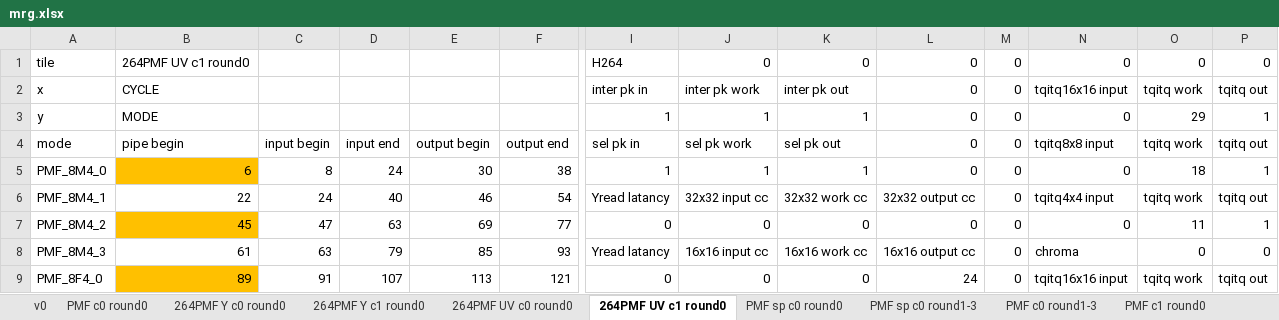
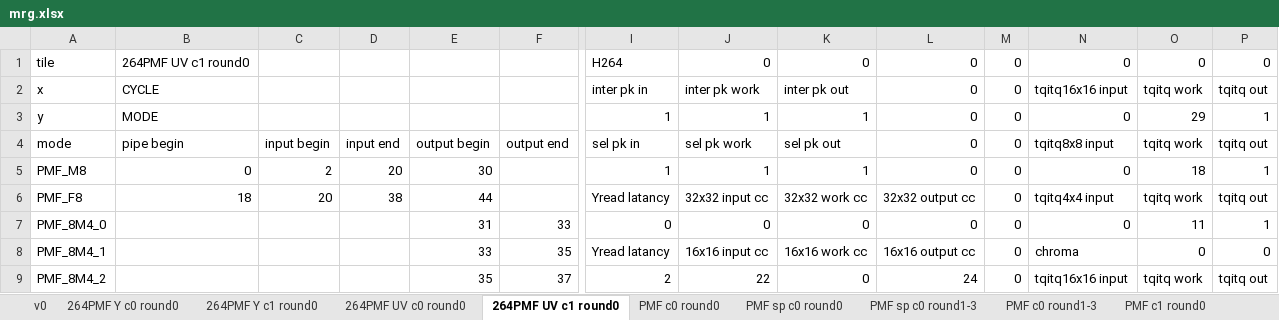
Before and after one commit to RushBTaotao/md, an Excel workbook: mrg.xlsx, sheet 264PMF UV c1 round0, drawn as a sheet; only a part is shown, gaps mark what is left out; values as stored, in another font and other column widths than the file's, no borders; removed rows and columns are numbered as before the commit, all else as after; rows hold the shown columns only; the diff covers the shown part only; the diff names each change by its address in the sheet, - before the commit and + after, or states it on an @@ line.

```diff
--- a/mrg.xlsx (sheet 264PMF UV c1 round0)
+++ b/mrg.xlsx (sheet 264PMF UV c1 round0)
@@ sheet tab order changed: v0 | 264PMF Y c0 round0 | 264PMF Y c1 round0 | 264PMF UV c0 round0 | 264PMF UV c1 round0 | PMF c0 round0 | PMF sp c0 round0 | PMF sp c0 round1-3 | PMF c0 round1-3 | PMF c1 round0 @@
-A5: PMF_8M4_0
+A5: PMF_M8
-B5: 6
+B5: 0
-B5 fill: #FFC000
+B5 fill: none
-C5: 8
+C5: 2
-D5: 24
+D5: 20
-F5: 38
+F5: (empty)
-A6: PMF_8M4_1
+A6: PMF_F8
-B6: 22
+B6: 18
-C6: 24
+C6: 20
-D6: 40
+D6: 38
-E6: 46
+E6: 44
-F6: 54
+F6: (empty)
-A7: PMF_8M4_2
+A7: PMF_8M4_0
-B7: 45
+B7: (empty)
-B7 fill: #FFC000
+B7 fill: none
-C7: 47
+C7: (empty)
-D7: 63
+D7: (empty)
-E7: 69
+E7: 31
-F7: 77
+F7: 33
-A8: PMF_8M4_3
+A8: PMF_8M4_1
-B8: 61
+B8: (empty)
-C8: 63
+C8: (empty)
-D8: 79
+D8: (empty)
-E8: 85
+E8: 33
-F8: 93
+F8: 35
-row 9: PMF_8F4_0 | 89 | 91 | 107 | 113 | 121 | 0 | 0 | 0 | 24 | 0 | tqitq16x16 input | tqitq work | tqitq out
+row 9: PMF_8M4_2 |  |  |  | 35 | 37 | 2 | 22 | 0 | 24 | 0 | tqitq16x16 input | tqitq work | tqitq out
```
Also changed, not shown: 25 edited cells and cell formats elsewhere in this sheet, sheet 264PMF Y c1 round0, sheet PMF UV c0 round0, sheet v0, sheet PMF UV c1 round1-3, sheet 264PMF UV c0 round0, sheet 264PMF Y c0 round0, other sheet tabs, formulas that keep their value, 21 other files.
